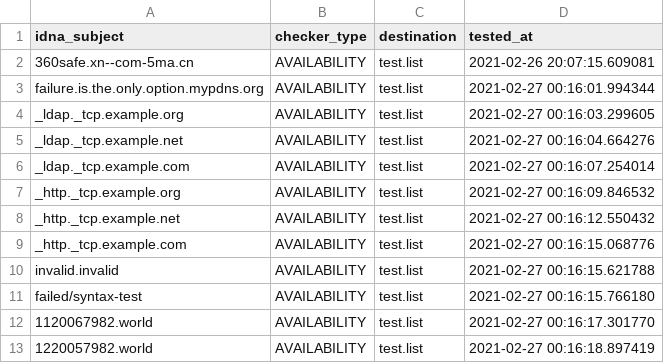
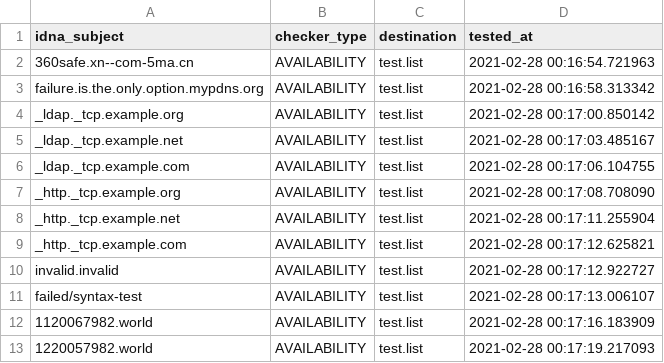
Before and after one commit to PyFunceble/ci_test, a CSV file: .pyfunceble/inactive.csv, drawn as a sheet.

```diff
--- a/.pyfunceble/inactive.csv
+++ b/.pyfunceble/inactive.csv
@@ -1,13 +1,13 @@
 idna_subject,checker_type,destination,tested_at
-360safe.xn--com-5ma.cn,AVAILABILITY,test.list,2021-02-26 20:07:15.609081
-failure.is.the.only.option.mypdns.org,AVAILABILITY,test.list,2021-02-27 00:16:01.994344
-_ldap._tcp.example.org,AVAILABILITY,test.list,2021-02-27 00:16:03.299605
-_ldap._tcp.example.net,AVAILABILITY,test.list,2021-02-27 00:16:04.664276
-_ldap._tcp.example.com,AVAILABILITY,test.list,2021-02-27 00:16:07.254014
-_http._tcp.example.org,AVAILABILITY,test.list,2021-02-27 00:16:09.846532
-_http._tcp.example.net,AVAILABILITY,test.list,2021-02-27 00:16:12.550432
-_http._tcp.example.com,AVAILABILITY,test.list,2021-02-27 00:16:15.068776
-invalid.invalid,AVAILABILITY,test.list,2021-02-27 00:16:15.621788
-failed/syntax-test,AVAILABILITY,test.list,2021-02-27 00:16:15.766180
-1120067982.world,AVAILABILITY,test.list,2021-02-27 00:16:17.301770
-1220057982.world,AVAILABILITY,test.list,2021-02-27 00:16:18.897419
+360safe.xn--com-5ma.cn,AVAILABILITY,test.list,2021-02-28 00:16:54.721963
+failure.is.the.only.option.mypdns.org,AVAILABILITY,test.list,2021-02-28 00:16:58.313342
+_ldap._tcp.example.org,AVAILABILITY,test.list,2021-02-28 00:17:00.850142
+_ldap._tcp.example.net,AVAILABILITY,test.list,2021-02-28 00:17:03.485167
+_ldap._tcp.example.com,AVAILABILITY,test.list,2021-02-28 00:17:06.104755
+_http._tcp.example.org,AVAILABILITY,test.list,2021-02-28 00:17:08.708090
+_http._tcp.example.net,AVAILABILITY,test.list,2021-02-28 00:17:11.255904
+_http._tcp.example.com,AVAILABILITY,test.list,2021-02-28 00:17:12.625821
+invalid.invalid,AVAILABILITY,test.list,2021-02-28 00:17:12.922727
+failed/syntax-test,AVAILABILITY,test.list,2021-02-28 00:17:13.006107
+1120067982.world,AVAILABILITY,test.list,2021-02-28 00:17:16.183909
+1220057982.world,AVAILABILITY,test.list,2021-02-28 00:17:19.217093
```
Also changed, not shown: 5 other files.
